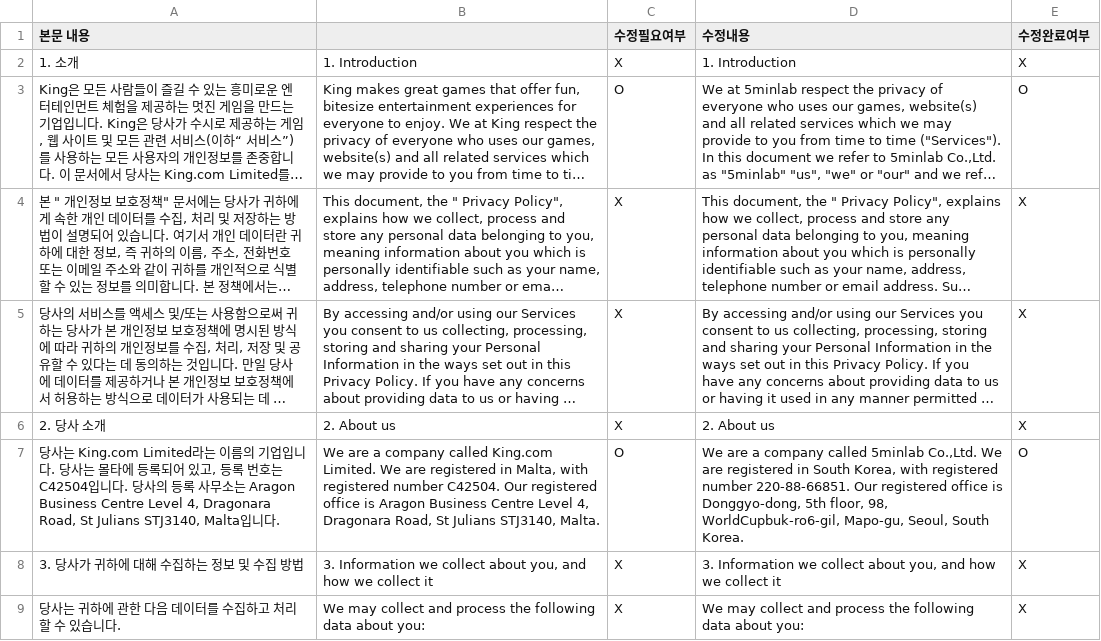
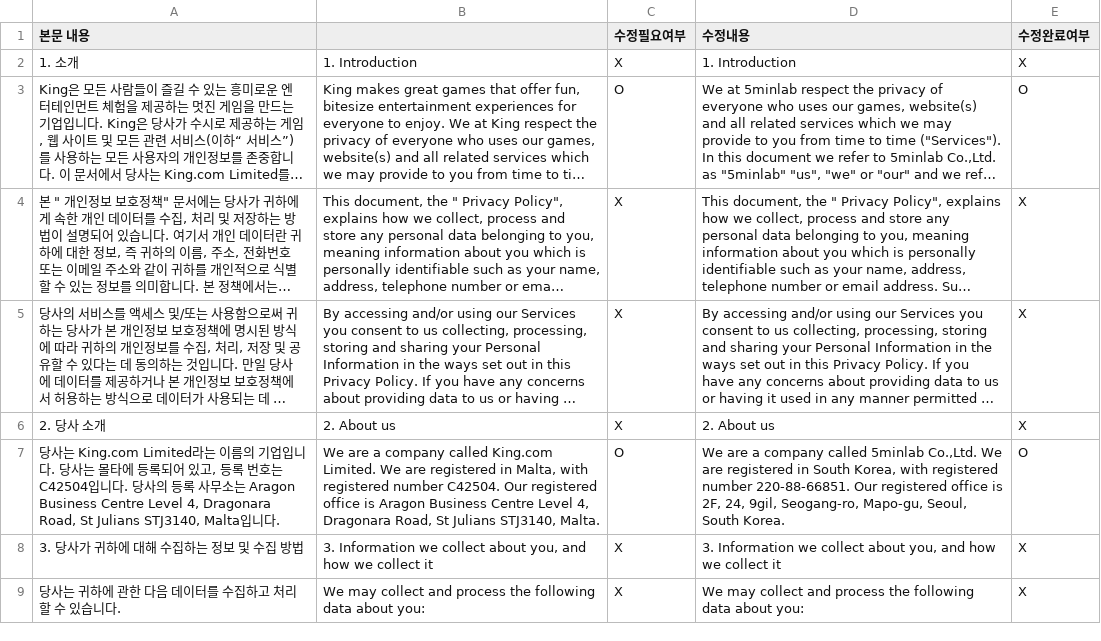
Before and after one commit to 5minlab/como-web, a CSV file: data/150213 Como's Adventure 법률 문서 - Privacy Policy.csv, drawn as a sheet; only a part is shown; long unchanged cells end in ….

```diff
--- a/data/150213 Como's Adventure 법률 문서 - Privacy Policy.csv
+++ b/data/150213 Como's Adventure 법률 문서 - Privacy Policy.csv
@@ -6,3 +6,3 @@
 2. 당사 소개,2. About us,X,2. About us,X
-"당사는 King.com Limited라는 이름의 기업입니다. 당사는 몰타에 등록되어 있고, 등록 번호는 C42504입니다. 당사의 등록 사무소는 Aragon Business Centre Level 4, Dragonara Road, St Julians STJ3140, Malta입니다.","We are a company called King.com Limited. We are registered in Malta, with registered number C42504. Our registered office is Aragon Business Centre Level 4, Dragonara Road, St Julians STJ3140, Malta.",O,"We are a company called 5minlab Co.,Ltd. We are registered in South Korea, with registered number 220-88-66851. Our registered office is Donggyo-dong, 5th floor, 98, WorldCupbuk-ro6-gil, Mapo-gu, Seoul, South Korea.",O
+"당사는 King.com Limited라는 이름의 기업입니다. 당사는 몰타에 등록되어 있고, 등록 번호는 C42504입니다. 당사의 등록 사무소는 Aragon Business Centre Level 4, Dragonara Road, St Julians STJ3140, Malta입니다.","We are a company called King.com Limited. We are registered in Malta, with registered number C42504. Our registered office is Aragon Business Centre Level 4, Dragonara Road, St Julians STJ3140, Malta.",O,"We are a company called 5minlab Co.,Ltd. We are registered in South Korea, with registered number 220-88-66851. Our registered office is 2F, 24, 9gil, Seogang-ro, Mapo-gu, Seoul, South Korea.",O
 3. 당사가 귀하에 대해 수집하는 정보 및 수집 방법,"3. Information we collect about you, and how we collect it",X,"3. Information we collect about you, and how we collect it",X
```
Also changed, not shown: data/150213 Como's Adventure 법률 문서 - Terms of Service.csv.
